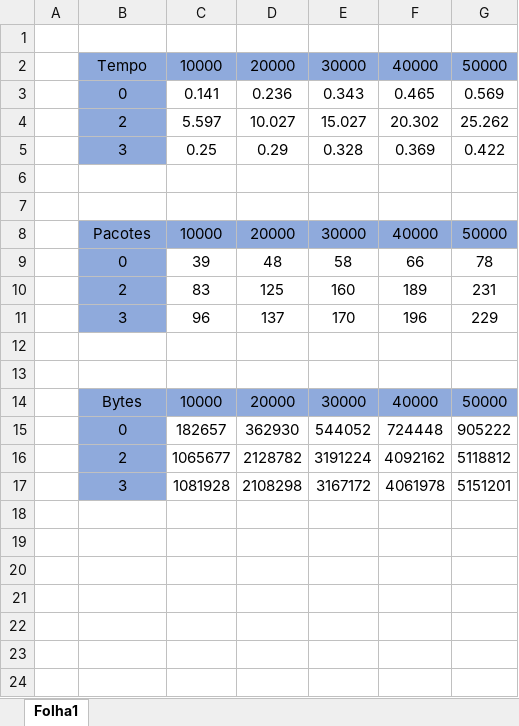
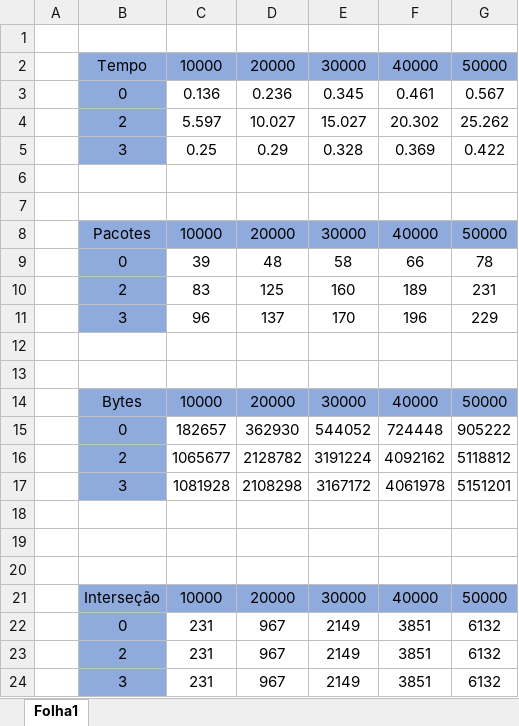
Before and after one commit to cmom2002/SP, an Excel workbook: Trabalho2/Gráficos.xlsx, sheet Folha1, drawn as a sheet; values as stored, in another font and other column widths than the file's, no borders; charts and pictures not drawn; removed rows and columns are numbered as before the commit, all else as after; the diff names each change by its address in the sheet, - before the commit and + after, or states it on an @@ line.

```diff
--- a/Trabalho2/Gráficos.xlsx (sheet Folha1)
+++ b/Trabalho2/Gráficos.xlsx (sheet Folha1)
-row 3:  | 0 | 0.141 | 0.236 | 0.343 | 0.465 | 0.569
+row 3:  | 0 | 0.136 | 0.236 | 0.345 | 0.461 | 0.567
+row 18: (empty)
+row 19: (empty)
+row 20: (empty)
+row 21:  | Interseção | 10000 | 20000 | 30000 | 40000 | 50000
+row 22:  | 0 | 231 | 967 | 2149 | 3851 | 6132
+row 23:  | 2 | 231 | 967 | 2149 | 3851 | 6132
+row 24:  | 3 | 231 | 967 | 2149 | 3851 | 6132
```
Also changed, not shown: charts or pictures, 2 other files.
